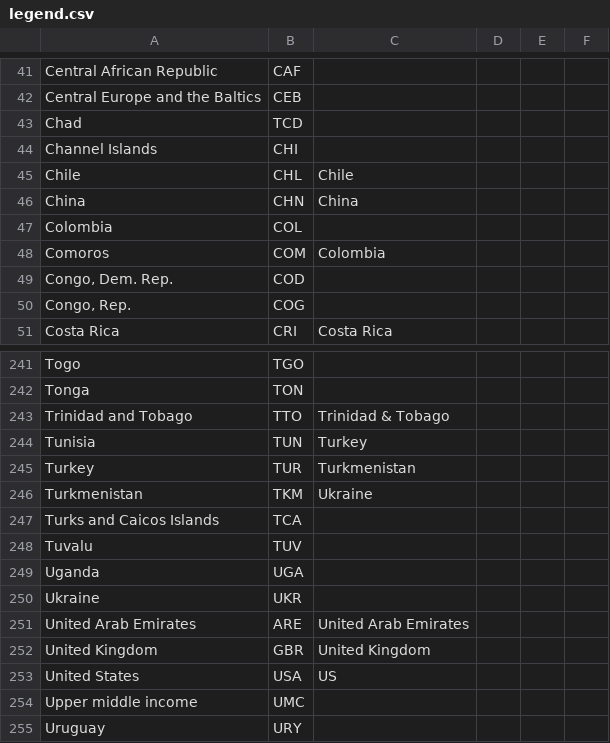
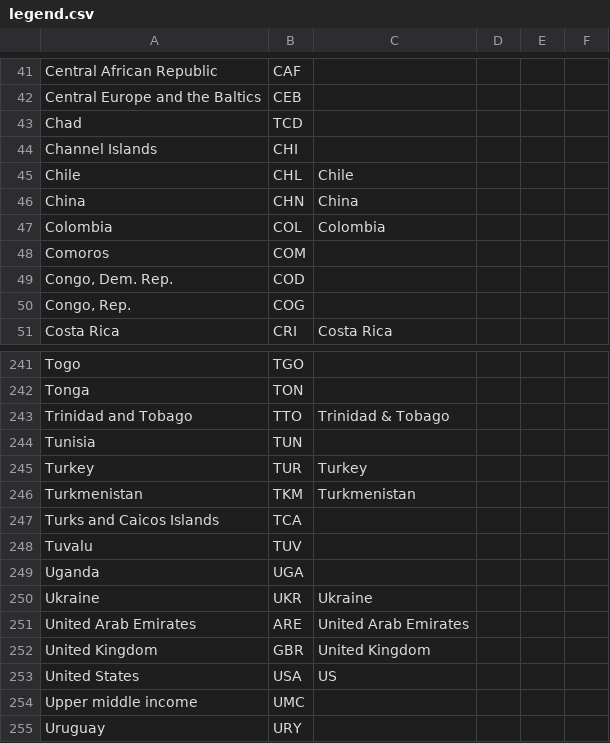
Before and after one commit to MSIA/global-energy-vis, a CSV file: data/legend.csv, drawn as a sheet; only a part is shown, gaps mark what is left out.

Commit message:
integrate data load scripts and manually tweak data.csv

```diff
--- a/data/legend.csv
+++ b/data/legend.csv
@@ -46,4 +46,4 @@ Chile,CHL,Chile,,,
 China,CHN,China,,,
-Colombia,COL,,,,
-Comoros,COM,Colombia,,,
+Colombia,COL,Colombia,,,
+Comoros,COM,,,,
 "Congo, Dem. Rep.",COD,,,,
@@ -243,5 +243,5 @@ Tonga,TON,,,,
 Trinidad and Tobago,TTO,Trinidad & Tobago,,,
-Tunisia,TUN,Turkey,,,
-Turkey,TUR,Turkmenistan,,,
-Turkmenistan,TKM,Ukraine,,,
+Tunisia,TUN,,,,
+Turkey,TUR,Turkey,,,
+Turkmenistan,TKM,Turkmenistan,,,
 Turks and Caicos Islands,TCA,,,,
@@ -249,3 +249,3 @@ Tuvalu,TUV,,,,
 Uganda,UGA,,,,
-Ukraine,UKR,,,,
+Ukraine,UKR,Ukraine,,,
 United Arab Emirates,ARE,United Arab Emirates,,,
```
Also changed, not shown: 4 other files.
